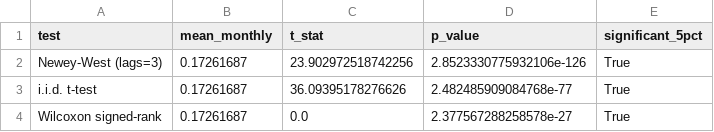
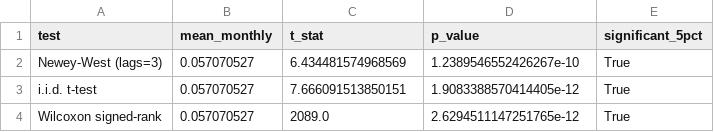
Before and after one commit to liamos7/fin580-autoencoders, a CSV file: outputs/tables/plan_a_hl_significance_pred.csv, drawn as a sheet.

```diff
--- a/outputs/tables/plan_a_hl_significance_pred.csv
+++ b/outputs/tables/plan_a_hl_significance_pred.csv
@@ -1,4 +1,4 @@
 test,mean_monthly,t_stat,p_value,significant_5pct
-Newey-West (lags=3),0.17261687,23.902972518742256,2.8523330775932106e-126,True
-i.i.d. t-test,0.17261687,36.09395178276626,2.482485909084768e-77,True
-Wilcoxon signed-rank,0.17261687,0.0,2.377567288258578e-27,True
+Newey-West (lags=3),0.057070527,6.434481574968569,1.2389546552426267e-10,True
+i.i.d. t-test,0.057070527,7.666091513850151,1.9083388570414405e-12,True
+Wilcoxon signed-rank,0.057070527,2089.0,2.6294511147251765e-12,True
```
Also changed, not shown: outputs/tables/model_comparison.csv, outputs/tables/plan_a_hl_significance_anomaly.csv, 49 other files.
